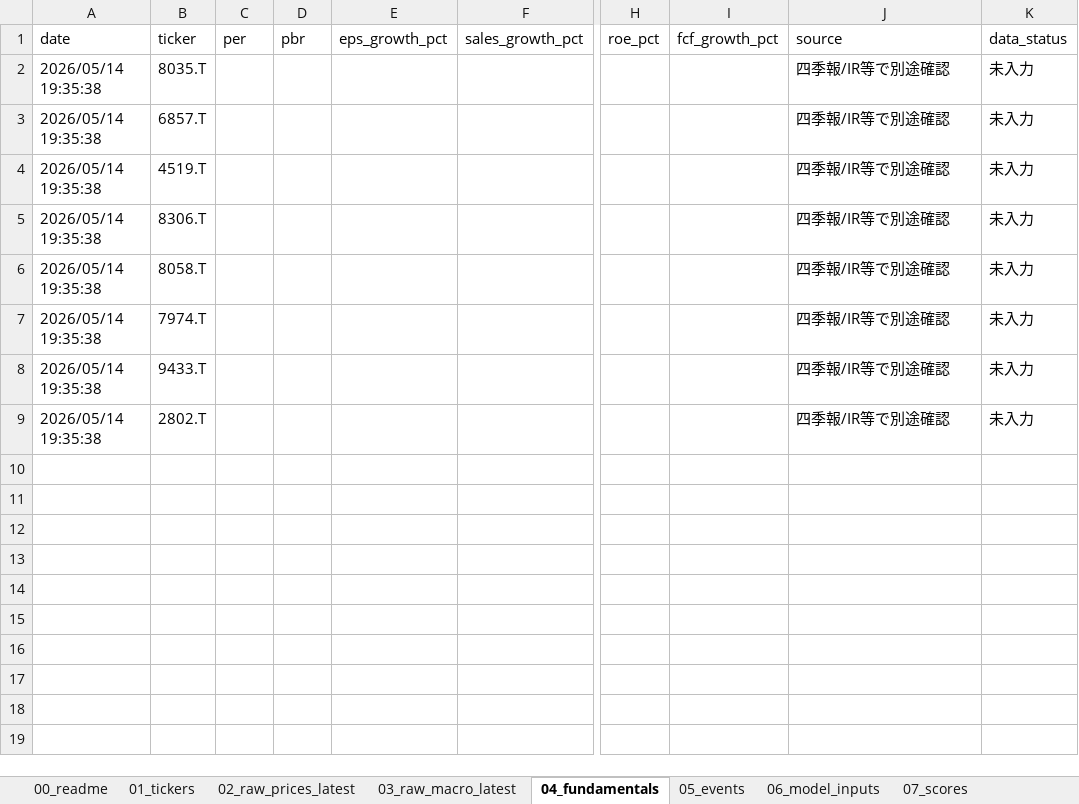
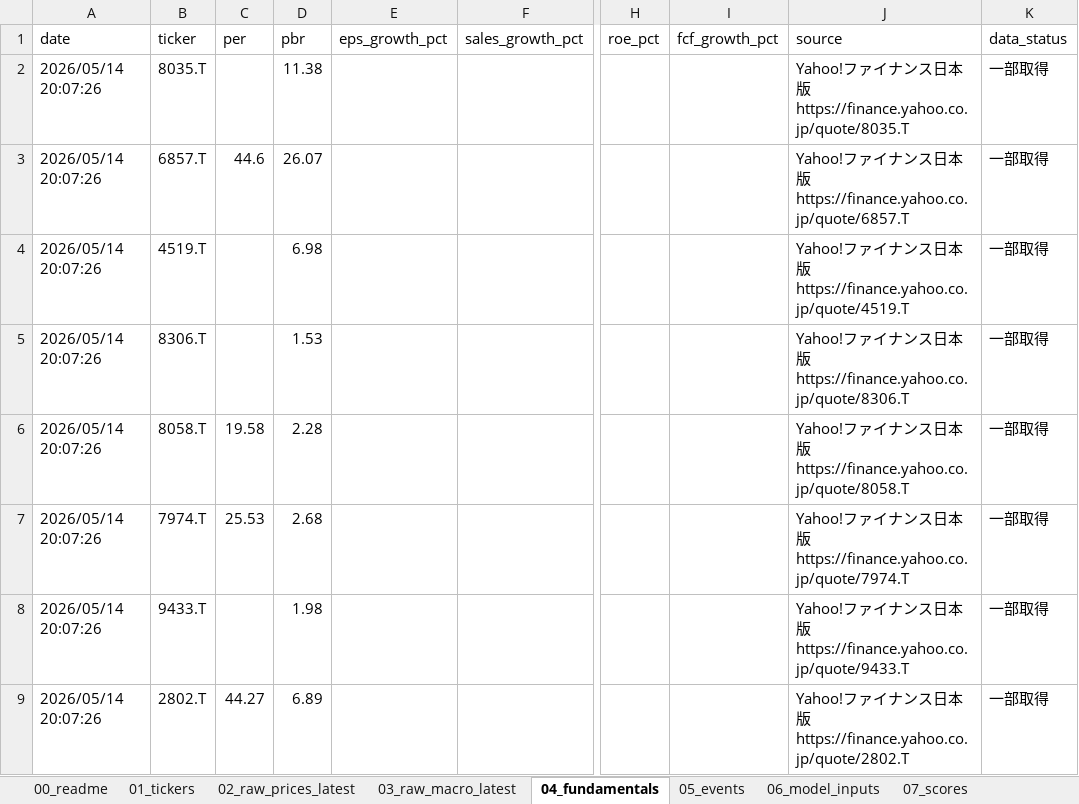
Before and after one commit to ob198-cpu/kabu, an Excel workbook: stock_decision_mvp_calculated.xlsx, sheet 04_fundamentals, drawn as a sheet; only a part is shown, gaps mark what is left out; values as stored, in another font and other column widths than the file's, no borders; the diff names each change by its address in the sheet, - before the commit and + after, or states it on an @@ line.

Commit message:
Update MVP workbook with partial fundamentals

```diff
--- a/stock_decision_mvp_calculated.xlsx (sheet 04_fundamentals)
+++ b/stock_decision_mvp_calculated.xlsx (sheet 04_fundamentals)
-A2:A9 (date): 2026/05/14 19:35:38
+A2:A9 (date): 2026/05/14 20:07:26
-D2 (pbr): (empty)
+D2 (pbr): 11.38
-J2 (source): 四季報/IR等で別途確認
+J2 (source): Yahoo!ファイナンス日本版 https://finance.yahoo.co.jp/quote/8035.T
-K2:K9 (data_status): 未入力
+K2:K9 (data_status): 一部取得
-C3 (per): (empty)
+C3 (per): 44.6
-D3 (pbr): (empty)
+D3 (pbr): 26.07
-J3 (source): 四季報/IR等で別途確認
+J3 (source): Yahoo!ファイナンス日本版 https://finance.yahoo.co.jp/quote/6857.T
-D4 (pbr): (empty)
+D4 (pbr): 6.98
-J4 (source): 四季報/IR等で別途確認
+J4 (source): Yahoo!ファイナンス日本版 https://finance.yahoo.co.jp/quote/4519.T
-D5 (pbr): (empty)
+D5 (pbr): 1.53
-J5 (source): 四季報/IR等で別途確認
+J5 (source): Yahoo!ファイナンス日本版 https://finance.yahoo.co.jp/quote/8306.T
-C6 (per): (empty)
+C6 (per): 19.58
-D6 (pbr): (empty)
+D6 (pbr): 2.28
-J6 (source): 四季報/IR等で別途確認
+J6 (source): Yahoo!ファイナンス日本版 https://finance.yahoo.co.jp/quote/8058.T
-C7 (per): (empty)
+C7 (per): 25.53
-D7 (pbr): (empty)
+D7 (pbr): 2.68
-J7 (source): 四季報/IR等で別途確認
+J7 (source): Yahoo!ファイナンス日本版 https://finance.yahoo.co.jp/quote/7974.T
-D8 (pbr): (empty)
+D8 (pbr): 1.98
-J8 (source): 四季報/IR等で別途確認
+J8 (source): Yahoo!ファイナンス日本版 https://finance.yahoo.co.jp/quote/9433.T
-C9 (per): (empty)
+C9 (per): 44.27
-D9 (pbr): (empty)
+D9 (pbr): 6.89
-J9 (source): 四季報/IR等で別途確認
+J9 (source): Yahoo!ファイナンス日本版 https://finance.yahoo.co.jp/quote/2802.T
```
Also changed, not shown: sheet 07_scores, sheet 03_raw_macro_latest, sheet 02_raw_prices_latest, sheet 10_model_versions, sheet 00_readme, sheet 08_predictions, 1 other file.
